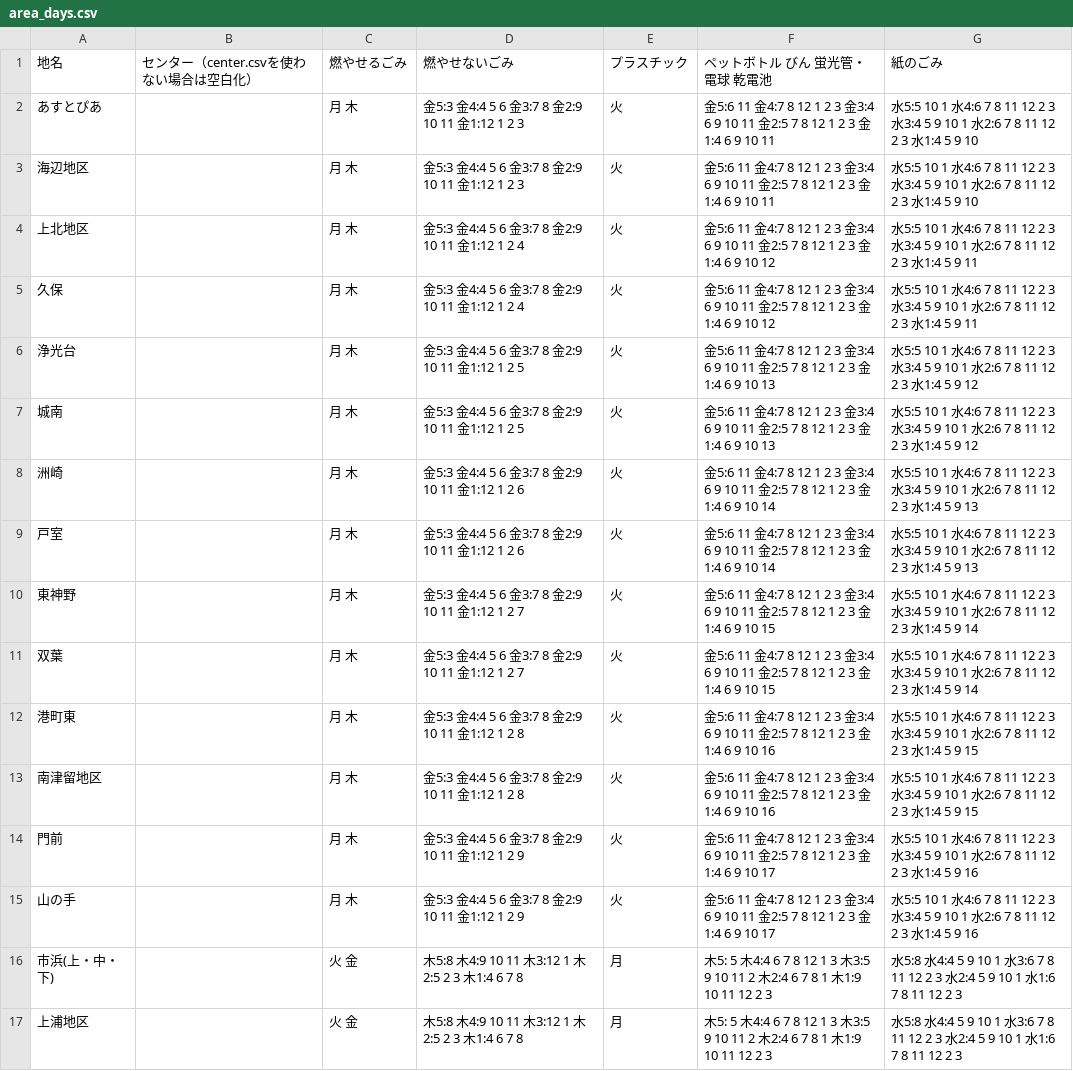
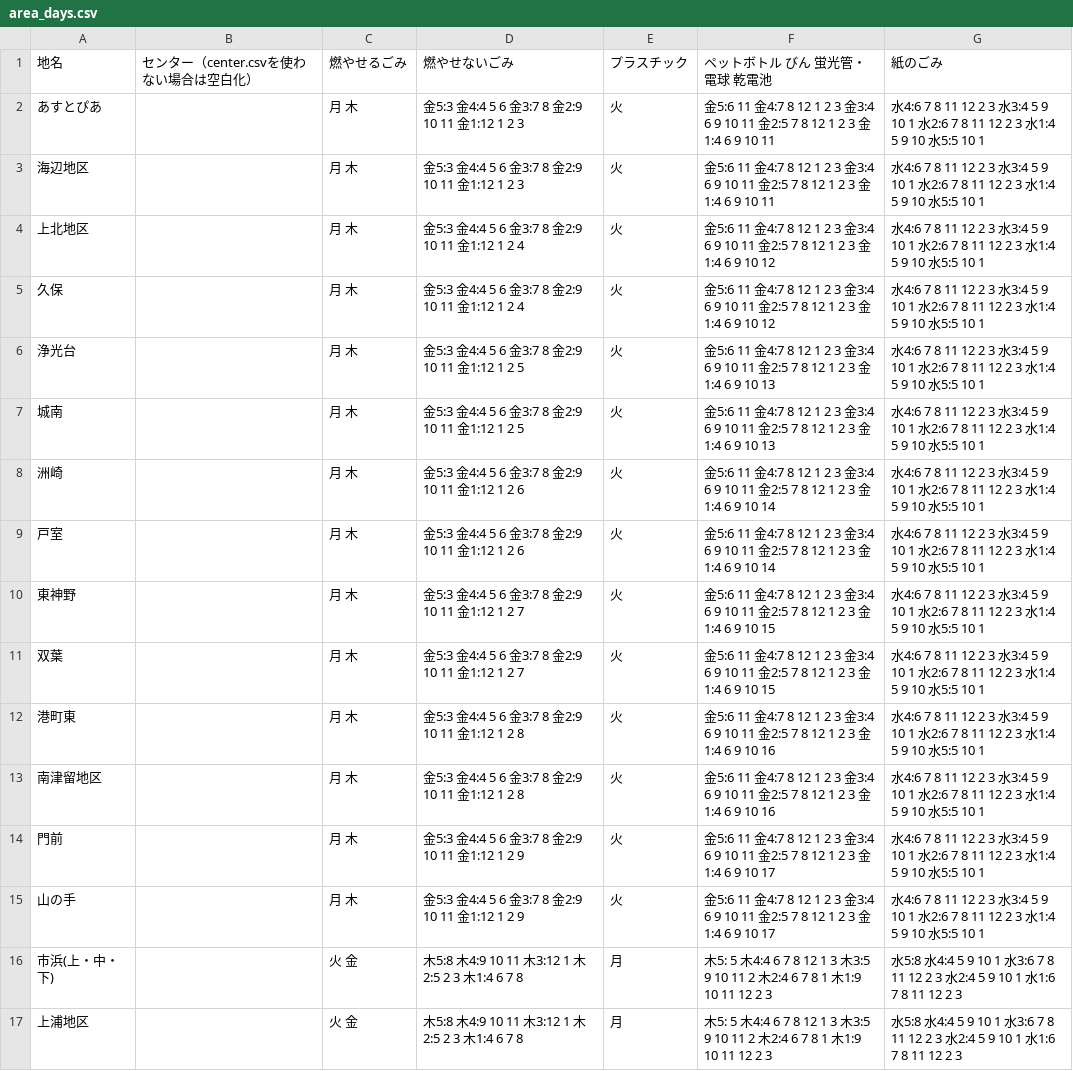
Before and after one commit to codeforkanazawa-org/5374, a CSV file: data/area_days.csv, drawn as a sheet; only a part is shown; the diff names each change by its address in the sheet, - before the commit and + after, or states it on an @@ line.

Commit message:
Add files via upload

```diff
--- a/data/area_days.csv
+++ b/data/area_days.csv
-G2:G3: 水5:5 10 1 水4:6 7 8 11 12 2 3 水3:4 5 9 10 1 水2:6 7 8 11 12 2 3 水1:4 5 9 10
+G2:G3: 水4:6 7 8 11 12 2 3 水3:4 5 9 10 1 水2:6 7 8 11 12 2 3 水1:4 5 9 10 水5:5 10 1
-G4:G5: 水5:5 10 1 水4:6 7 8 11 12 2 3 水3:4 5 9 10 1 水2:6 7 8 11 12 2 3 水1:4 5 9 11
+G4:G5: 水4:6 7 8 11 12 2 3 水3:4 5 9 10 1 水2:6 7 8 11 12 2 3 水1:4 5 9 10 水5:5 10 1
-G6:G7: 水5:5 10 1 水4:6 7 8 11 12 2 3 水3:4 5 9 10 1 水2:6 7 8 11 12 2 3 水1:4 5 9 12
+G6:G7: 水4:6 7 8 11 12 2 3 水3:4 5 9 10 1 水2:6 7 8 11 12 2 3 水1:4 5 9 10 水5:5 10 1
-G8:G9: 水5:5 10 1 水4:6 7 8 11 12 2 3 水3:4 5 9 10 1 水2:6 7 8 11 12 2 3 水1:4 5 9 13
+G8:G9: 水4:6 7 8 11 12 2 3 水3:4 5 9 10 1 水2:6 7 8 11 12 2 3 水1:4 5 9 10 水5:5 10 1
-G10:G11: 水5:5 10 1 水4:6 7 8 11 12 2 3 水3:4 5 9 10 1 水2:6 7 8 11 12 2 3 水1:4 5 9 14
+G10:G11: 水4:6 7 8 11 12 2 3 水3:4 5 9 10 1 水2:6 7 8 11 12 2 3 水1:4 5 9 10 水5:5 10 1
-G12:G13: 水5:5 10 1 水4:6 7 8 11 12 2 3 水3:4 5 9 10 1 水2:6 7 8 11 12 2 3 水1:4 5 9 15
+G12:G13: 水4:6 7 8 11 12 2 3 水3:4 5 9 10 1 水2:6 7 8 11 12 2 3 水1:4 5 9 10 水5:5 10 1
-G14:G15: 水5:5 10 1 水4:6 7 8 11 12 2 3 水3:4 5 9 10 1 水2:6 7 8 11 12 2 3 水1:4 5 9 16
+G14:G15: 水4:6 7 8 11 12 2 3 水3:4 5 9 10 1 水2:6 7 8 11 12 2 3 水1:4 5 9 10 水5:5 10 1
```
